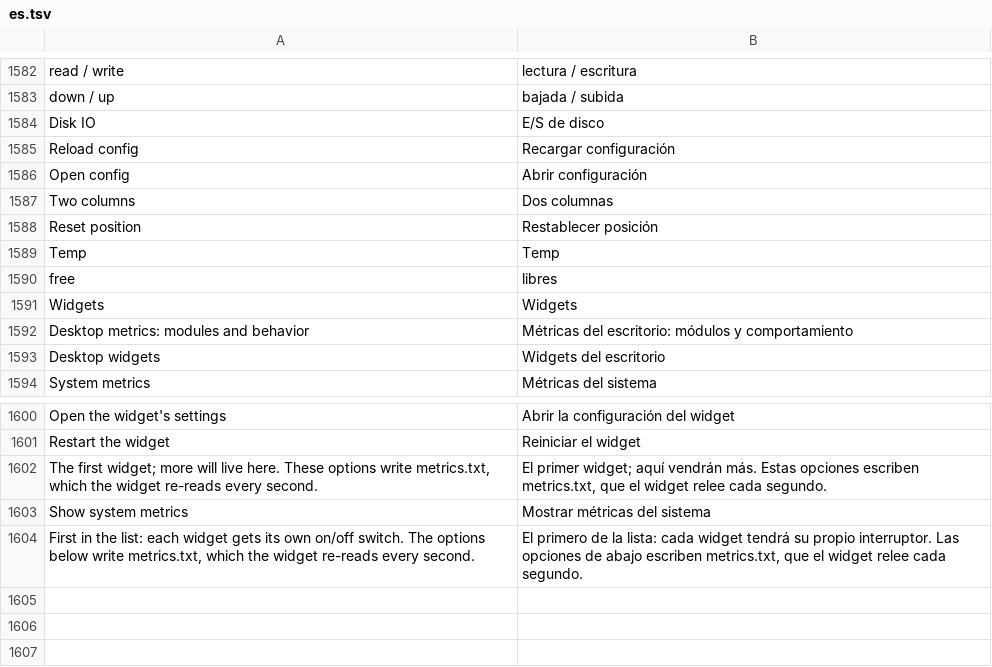
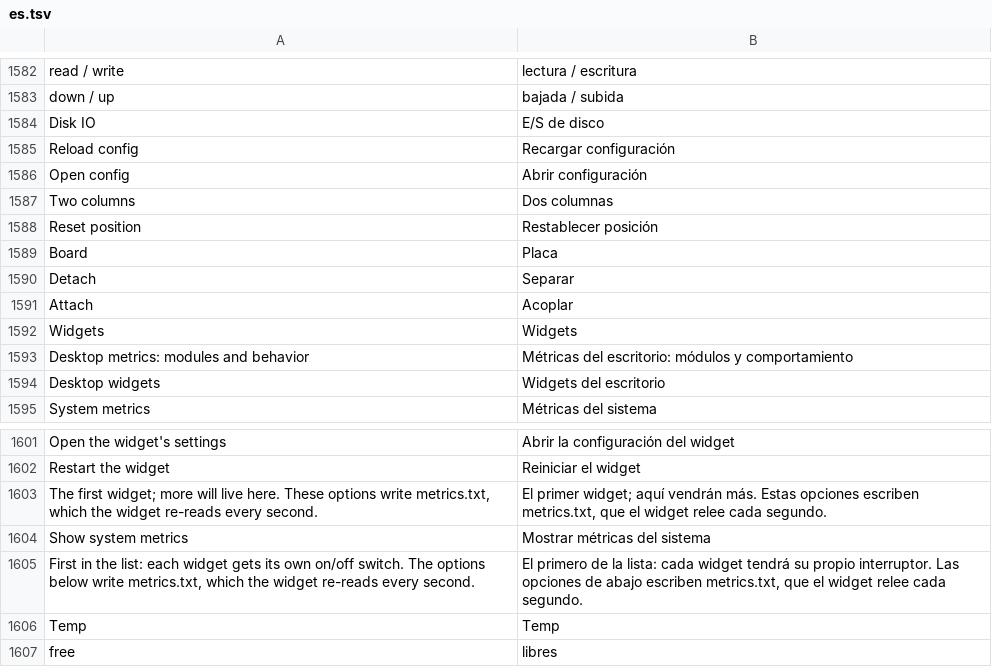
Before and after one commit to Lemxy/WinRust, a TSV file: common/es.tsv, drawn as a sheet; only a part is shown, gaps mark what is left out.

Commit message:
metrics: one pill per module, detach/attach, frost and real component temperatures
Modules are separate rounded pills with a gap, reorderable by dragging (order=...), and each one can be detached into its own child-of-the-desktop window (detached-*, x-*, y-*) and re-attached from its menu.

Temperatures per component with labels: GPU by AMD ADL (RX 580 reads 54 C; NVML kept for NVIDIA), disks by SMART (C: 40 C), CPU/motherboard by LibreHardwareMonitor WMI when it runs, and the ACPI zone as a separate opt-in row (temp-acpi=0) never labelled CPU. All on a low-priority thread with cache. Also fixed GetProcAddress being called with a non-NUL-terminated string, which broke both ADL and NVML.

Frost: opacity 40..255 (185 default), blur=1 samples a downscaled wallpaper.bmp per pill with cached generation; blur=0 is a flat translucent fill. 0.05 % of a core and 10 MB private with everything on.

```diff
--- a/common/es.tsv
+++ b/common/es.tsv
@@ -1588,4 +1588,5 @@ Two columns	Dos columnas
 Reset position	Restablecer posición
-Temp	Temp
-free	libres
+Board	Placa
+Detach	Separar
+Attach	Acoplar
 Widgets	Widgets
@@ -1604 +1605,3 @@ Show system metrics	Mostrar métricas del sistema
 First in the list: each widget gets its own on/off switch. The options below write metrics.txt, which the widget re-reads every second.	El primero de la lista: cada widget tendrá su propio interruptor. Las opciones de abajo escriben metrics.txt, que el widget relee cada segundo.
+Temp	Temp
+free	libres
```
Also changed, not shown: 11 other files.
